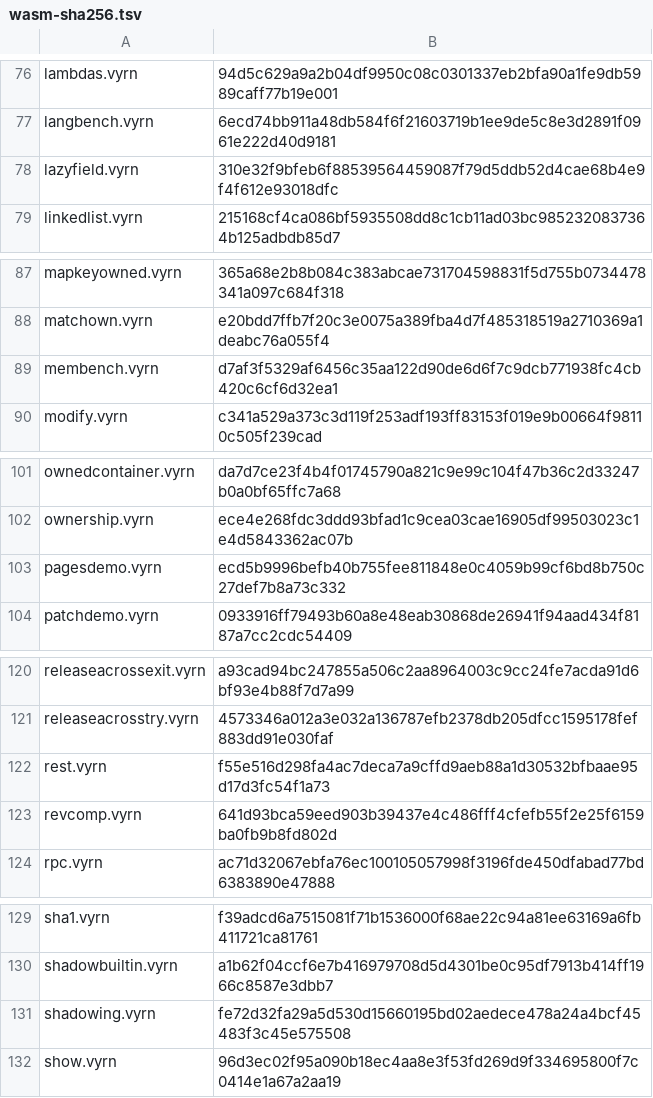
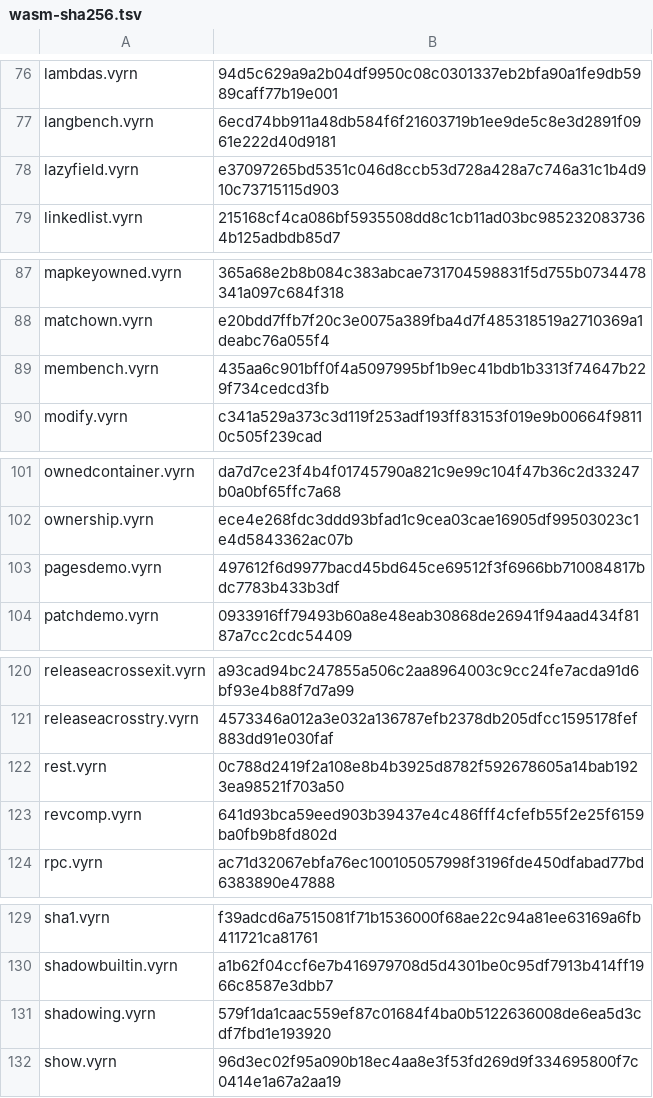
Before and after one commit to vyrn-lang/vyrn, a TSV file: rfcs/census/wasm-sha256.tsv, drawn as a sheet; only a part is shown, gaps mark what is left out; the diff covers the shown part only.

```diff
--- a/rfcs/census/wasm-sha256.tsv
+++ b/rfcs/census/wasm-sha256.tsv
@@ -77,3 +77,3 @@ lambdas.vyrn	94d5c629a9a2b04df9950c08c0301337eb2bfa90a1fe9db5989caff77b19e001
 langbench.vyrn	6ecd74bb911a48db584f6f21603719b1ee9de5c8e3d2891f0961e222d40d9181
-lazyfield.vyrn	310e32f9bfeb6f88539564459087f79d5ddb52d4cae68b4e9f4f612e93018dfc
+lazyfield.vyrn	e37097265bd5351c046d8ccb53d728a428a7c746a31c1b4d910c73715115d903
 linkedlist.vyrn	215168cf4ca086bf5935508dd8c1cb11ad03bc9852320837364b125adbdb85d7
@@ -88,3 +88,3 @@ mapkeyowned.vyrn	365a68e2b8b084c383abcae731704598831f5d755b0734478341a097c684f31
 matchown.vyrn	e20bdd7ffb7f20c3e0075a389fba4d7f485318519a2710369a1deabc76a055f4
-membench.vyrn	d7af3f5329af6456c35aa122d90de6d6f7c9dcb771938fc4cb420c6cf6d32ea1
+membench.vyrn	435aa6c901bff0f4a5097995bf1b9ec41bdb1b3313f74647b229f734cedcd3fb
 modify.vyrn	c341a529a373c3d119f253adf193ff83153f019e9b00664f98110c505f239cad
@@ -102,3 +102,3 @@ ownedcontainer.vyrn	da7d7ce23f4b4f01745790a821c9e99c104f47b36c2d33247b0a0bf65ffc
 ownership.vyrn	ece4e268fdc3ddd93bfad1c9cea03cae16905df99503023c1e4d5843362ac07b
-pagesdemo.vyrn	ecd5b9996befb40b755fee811848e0c4059b99cf6bd8b750c27def7b8a73c332
+pagesdemo.vyrn	497612f6d9977bacd45bd645ce69512f3f6966bb710084817bdc7783b433b3df
 patchdemo.vyrn	0933916ff79493b60a8e48eab30868de26941f94aad434f8187a7cc2cdc54409
@@ -121,3 +121,3 @@ releaseacrossexit.vyrn	a93cad94bc247855a506c2aa8964003c9cc24fe7acda91d6bf93e4b88
 releaseacrosstry.vyrn	4573346a012a3e032a136787efb2378db205dfcc1595178fef883dd91e030faf
-rest.vyrn	f55e516d298fa4ac7deca7a9cffd9aeb88a1d30532bfbaae95d17d3fc54f1a73
+rest.vyrn	0c788d2419f2a108e8b4b3925d8782f592678605a14bab1923ea98521f703a50
 revcomp.vyrn	641d93bca59eed903b39437e4c486fff4cfefb55f2e25f6159ba0fb9b8fd802d
@@ -130,3 +130,3 @@ sha1.vyrn	f39adcd6a7515081f71b1536000f68ae22c94a81ee63169a6fb411721ca81761
 shadowbuiltin.vyrn	a1b62f04ccf6e7b416979708d5d4301be0c95df7913b414ff1966c8587e3dbb7
-shadowing.vyrn	fe72d32fa29a5d530d15660195bd02aedece478a24a4bcf45483f3c45e575508
+shadowing.vyrn	579f1da1caac559ef87c01684f4ba0b5122636008de6ea5d3cdf7fbd1e193920
 show.vyrn	96d3ec02f95a090b18ec4aa8e3f53fd269d9f334695800f7c0414e1a67a2aa19
```
Also changed, not shown: 10 edited cells elsewhere in this file, 3 other files.
